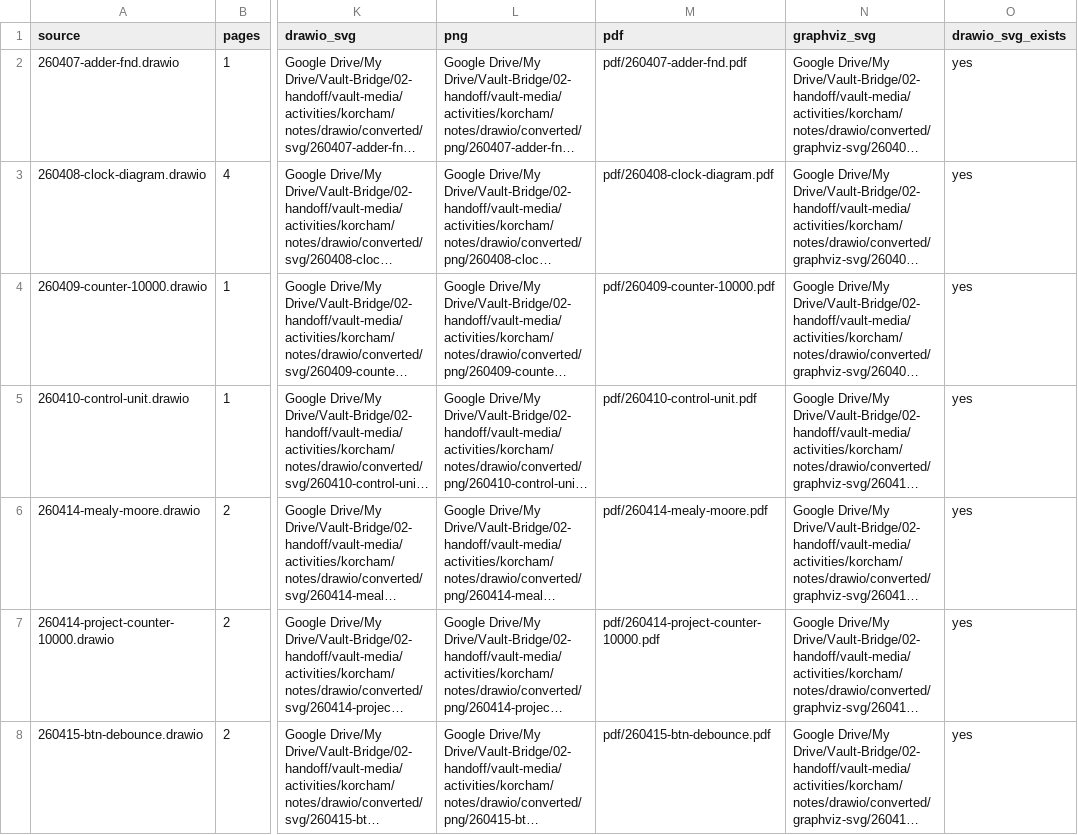
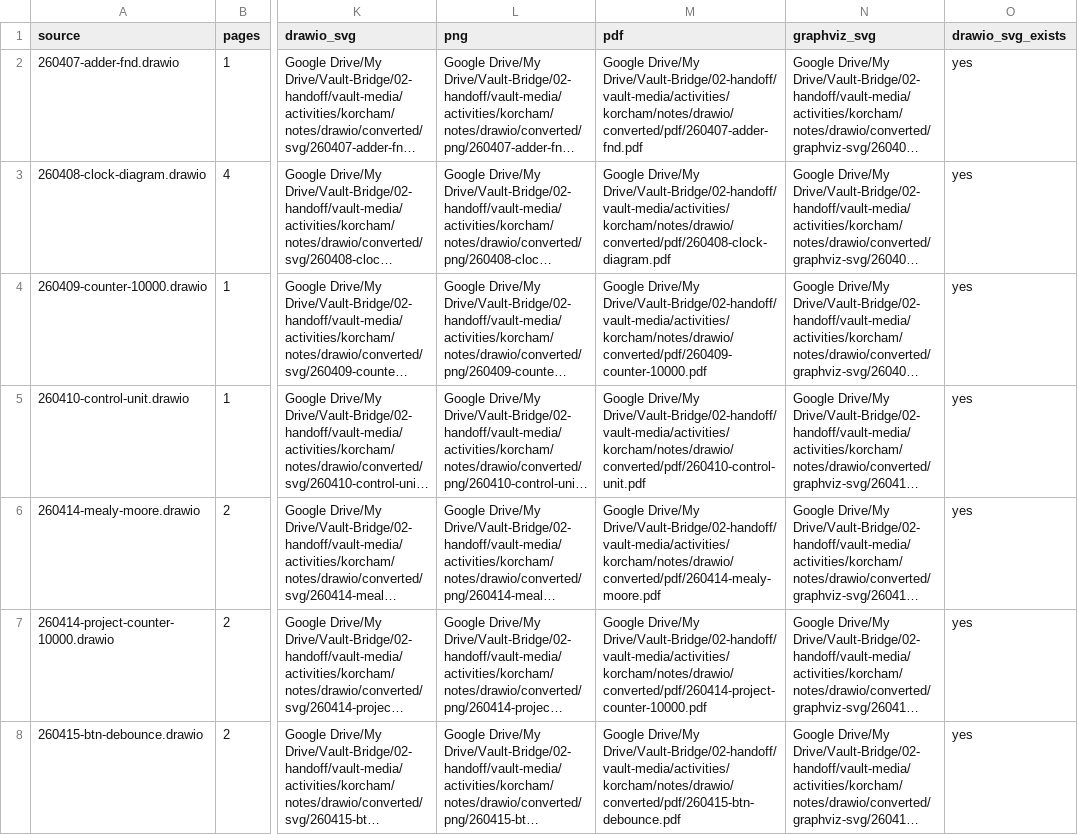
Before and after one commit to mumallaeng/korchamhrd_ai_chip_design, a CSV file: note/drawio/converted/manifest.csv, drawn as a sheet; only a part is shown, gaps mark what is left out; long unchanged cells end in …; the diff covers the shown part only; the diff names each change by its address in the sheet, - before the commit and + after, or states it on an @@ line.

Commit message:
docs(note): rehome drawio conversion manifest

```diff
--- a/note/drawio/converted/manifest.csv
+++ b/note/drawio/converted/manifest.csv
-M2 (pdf): pdf/260407-adder-fnd.pdf
+M2 (pdf): Google Drive/My Drive/Vault-Bridge/02-handoff/vault-media/activities/korcham/notes/drawio/converted/pdf/260407-adder-fnd.pdf
-M3 (pdf): pdf/260408-clock-diagram.pdf
+M3 (pdf): Google Drive/My Drive/Vault-Bridge/02-handoff/vault-media/activities/korcham/notes/drawio/converted/pdf/260408-clock-diagram.pdf
-M4 (pdf): pdf/260409-counter-10000.pdf
+M4 (pdf): Google Drive/My Drive/Vault-Bridge/02-handoff/vault-media/activities/korcham/notes/drawio/converted/pdf/260409-counter-10000.pdf
-M5 (pdf): pdf/260410-control-unit.pdf
+M5 (pdf): Google Drive/My Drive/Vault-Bridge/02-handoff/vault-media/activities/korcham/notes/drawio/converted/pdf/260410-control-unit.pdf
-M6 (pdf): pdf/260414-mealy-moore.pdf
+M6 (pdf): Google Drive/My Drive/Vault-Bridge/02-handoff/vault-media/activities/korcham/notes/drawio/converted/pdf/260414-mealy-moore.pdf
-M7 (pdf): pdf/260414-project-counter-10000.pdf
+M7 (pdf): Google Drive/My Drive/Vault-Bridge/02-handoff/vault-media/activities/korcham/notes/drawio/converted/pdf/260414-project-counter-10000.pdf
-M8 (pdf): pdf/260415-btn-debounce.pdf
+M8 (pdf): Google Drive/My Drive/Vault-Bridge/02-handoff/vault-media/activities/korcham/notes/drawio/converted/pdf/260415-btn-debounce.pdf
```
Also changed, not shown: 42 edited cells elsewhere in this file.
